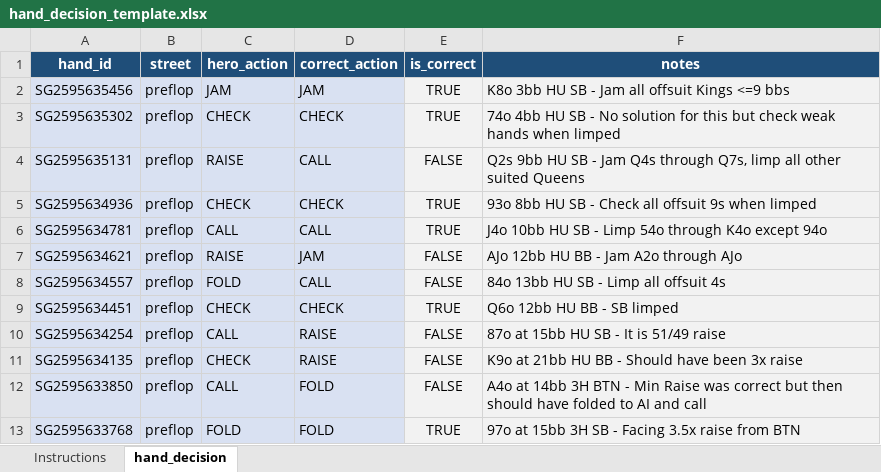
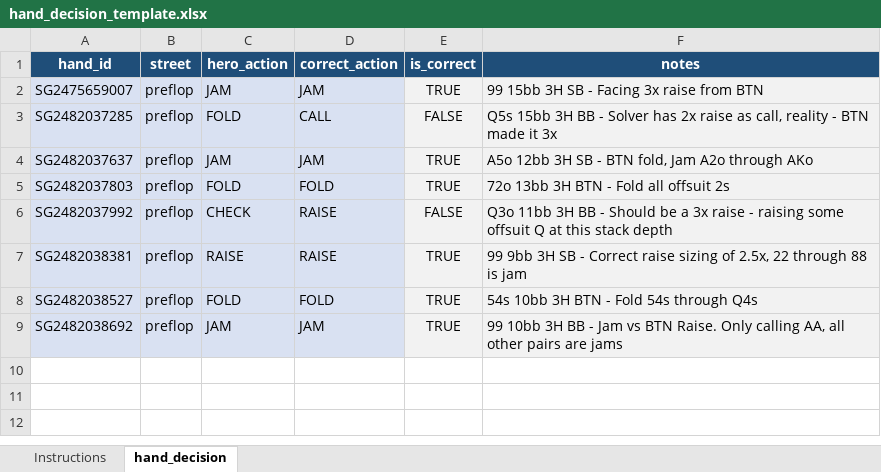
Before and after one commit to jwenthur/PokerDataIngestion, an Excel workbook: data/hand_decision_template.xlsx, sheet hand_decision, drawn as a sheet; values as stored, in another font and other column widths than the file's, no borders; removed rows and columns are numbered as before the commit, all else as after; the diff names each change by its address in the sheet, - before the commit and + after, or states it on an @@ line.

Commit message:
Hand Decision Import 2

```diff
--- a/data/hand_decision_template.xlsx (sheet hand_decision)
+++ b/data/hand_decision_template.xlsx (sheet hand_decision)
-A2 (hand_id): SG2595635456
+A2 (hand_id): SG2475659007
-F2 (notes): K8o 3bb HU SB - Jam all offsuit Kings <=9 bbs
+F2 (notes): 99 15bb 3H SB - Facing 3x raise from BTN
-row 3: SG2595635302 | preflop | CHECK | CHECK | TRUE | 74o 4bb HU SB - No solution for this but check weak hands when limped
-row 4: SG2595635131 | preflop | RAISE | CALL | FALSE | Q2s 9bb HU SB - Jam Q4s through Q7s, limp all other suited Queens
-row 5: SG2595634936 | preflop | CHECK | CHECK | TRUE | 93o 8bb HU SB - Check all offsuit 9s when limped
-row 6: SG2595634781 | preflop | CALL | CALL | TRUE | J4o 10bb HU SB - Limp 54o through K4o except 94o
-row 7: SG2595634621 | preflop | RAISE | JAM | FALSE | AJo 12bb HU BB - Jam A2o through AJo
-A3 (hand_id): SG2595634557
+A3 (hand_id): SG2482037285
-F3 (notes): 84o 13bb HU SB - Limp all offsuit 4s
+F3 (notes): Q5s 15bb 3H BB - Solver has 2x raise as call, reality - BTN made it 3x
-row 9: SG2595634451 | preflop | CHECK | CHECK | TRUE | Q6o 12bb HU BB - SB limped
-row 10: SG2595634254 | preflop | CALL | RAISE | FALSE | 87o at 15bb HU SB - It is 51/49 raise
+row 4: SG2482037637 | preflop | JAM | JAM | TRUE | A5o 12bb 3H SB - BTN fold, Jam A2o through AKo
+row 5: SG2482037803 | preflop | FOLD | FOLD | TRUE | 72o 13bb 3H BTN - Fold all offsuit 2s
-A6 (hand_id): SG2595634135
+A6 (hand_id): SG2482037992
-F6 (notes): K9o at 21bb HU BB - Should have been 3x raise
+F6 (notes): Q3o 11bb 3H BB - Should be a 3x raise - raising some offsuit Q at this stack depth
-row 12: SG2595633850 | preflop | CALL | FOLD | FALSE | A4o at 14bb 3H BTN - Min Raise was correct but then should have folded to AI and call
+row 7: SG2482038381 | preflop | RAISE | RAISE | TRUE | 99 9bb 3H SB - Correct raise sizing of 2.5x, 22 through 88 is jam
-A8 (hand_id): SG2595633768
+A8 (hand_id): SG2482038527
-F8 (notes): 97o at 15bb 3H SB - Facing 3.5x raise from BTN
+F8 (notes): 54s 10bb 3H BTN - Fold 54s through Q4s
+row 9: SG2482038692 | preflop | JAM | JAM | TRUE | 99 10bb 3H BB - Jam vs BTN Raise. Only calling AA, all other pairs are jams
```
Also changed, not shown: formulas that keep their value.
